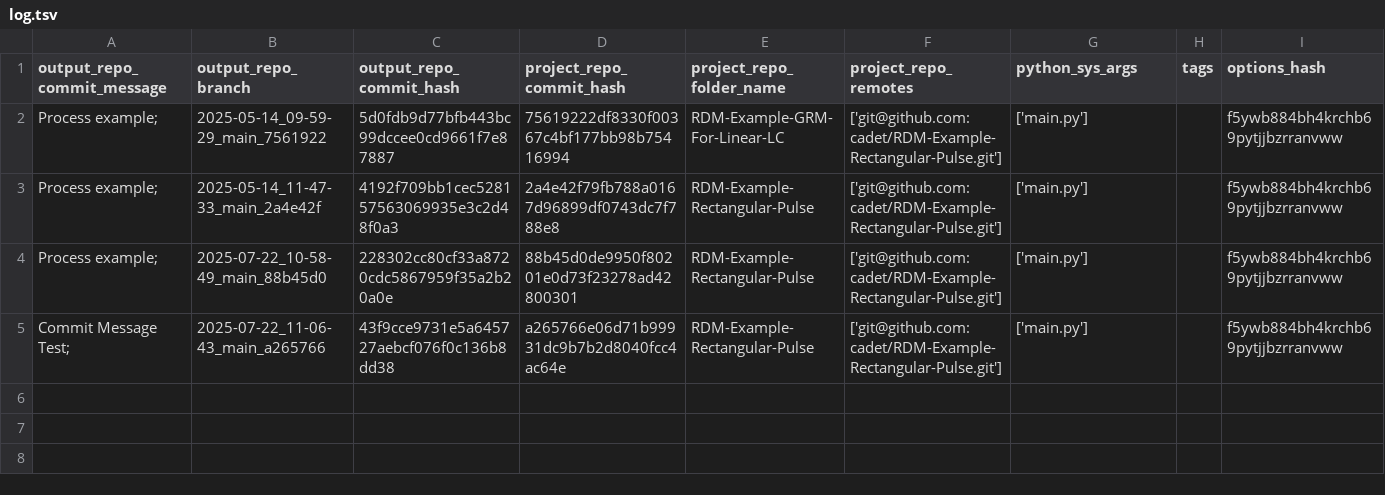
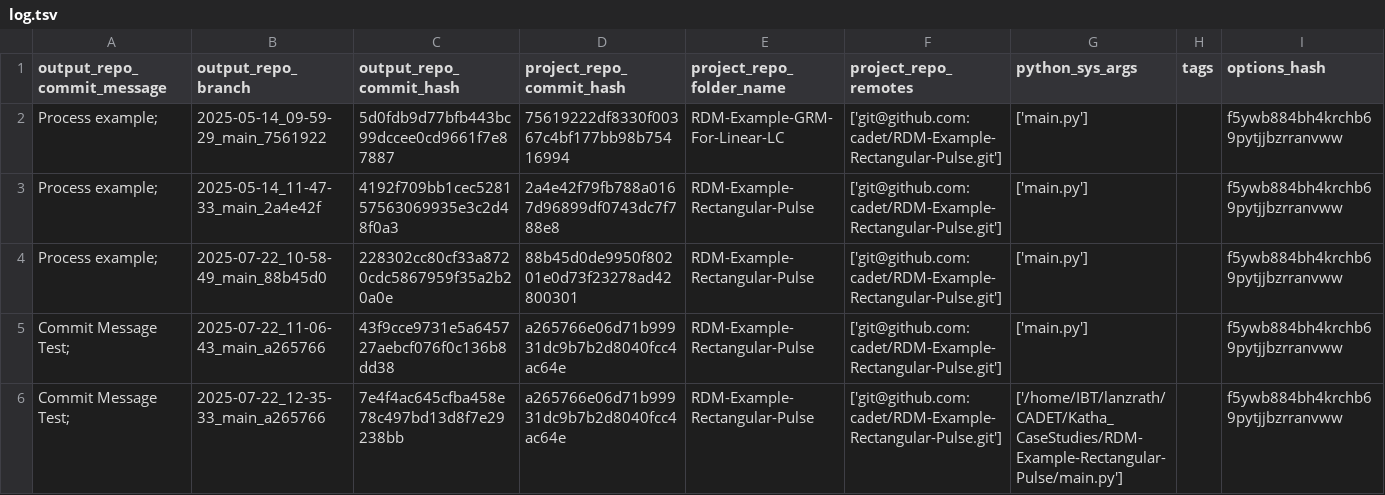
Before and after one commit to cadet/RDM-Example-Rectangular-Pulse-Output, a TSV file: log.tsv, drawn as a sheet.

Commit message:
log for 'Commit Message Test; ' of branch '2025-07-22_12-35-33_main_a265766'

```diff
--- a/log.tsv
+++ b/log.tsv
@@ -5 +5,2 @@ Process example; 	2025-07-22_10-58-49_main_88b45d0	228302cc80cf33a8720cdc5867959
 Commit Message Test; 	2025-07-22_11-06-43_main_a265766	43f9cce9731e5a645727aebcf076f0c136b8dd38	a265766e06d71b99931dc9b7b2d8040fcc4ac64e	RDM-Example-Rectangular-Pulse	['git@github.com:cadet/RDM-Example-Rectangular-Pulse.git']	['main.py']		f5ywb884bh4krchb69pytjjbzrranvww
+Commit Message Test; 	2025-07-22_12-35-33_main_a265766	7e4f4ac645cfba458e78c497bd13d8f7e29238bb	a265766e06d71b99931dc9b7b2d8040fcc4ac64e	RDM-Example-Rectangular-Pulse	['git@github.com:cadet/RDM-Example-Rectangular-Pulse.git']	['/home/IBT/lanzrath/CADET/Katha_CaseStudies/RDM-Example-Rectangular-Pulse/main.py']		f5ywb884bh4krchb69pytjjbzrranvww
```
Also changed, not shown: 6 other files.
